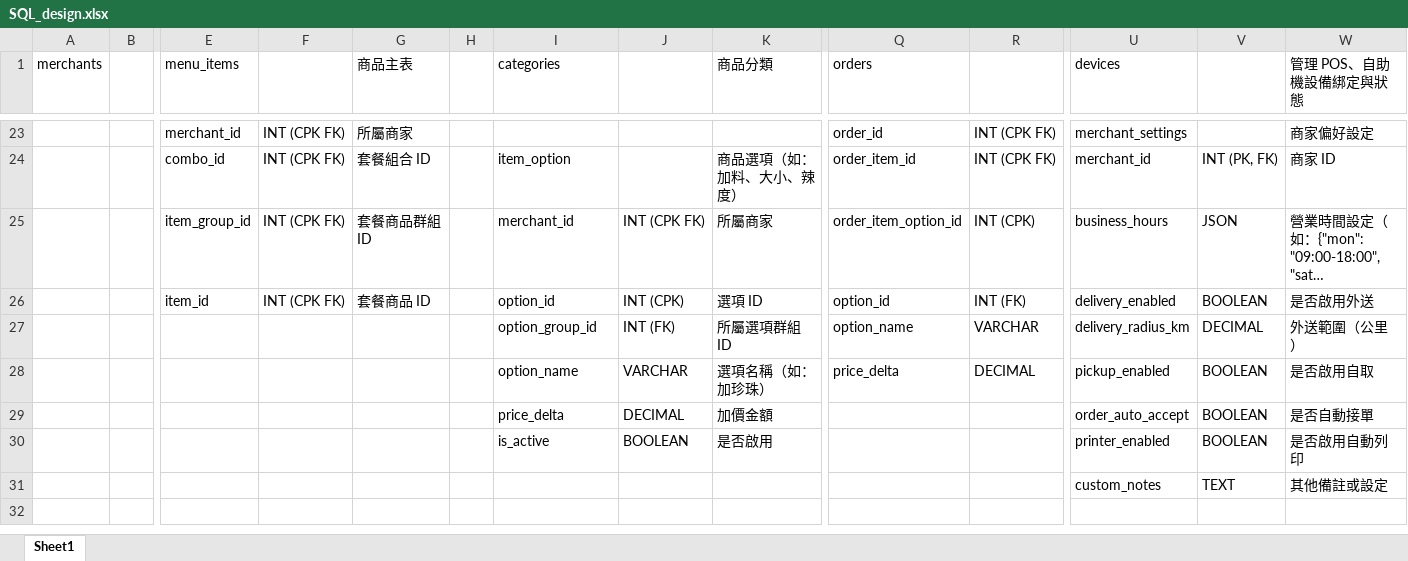
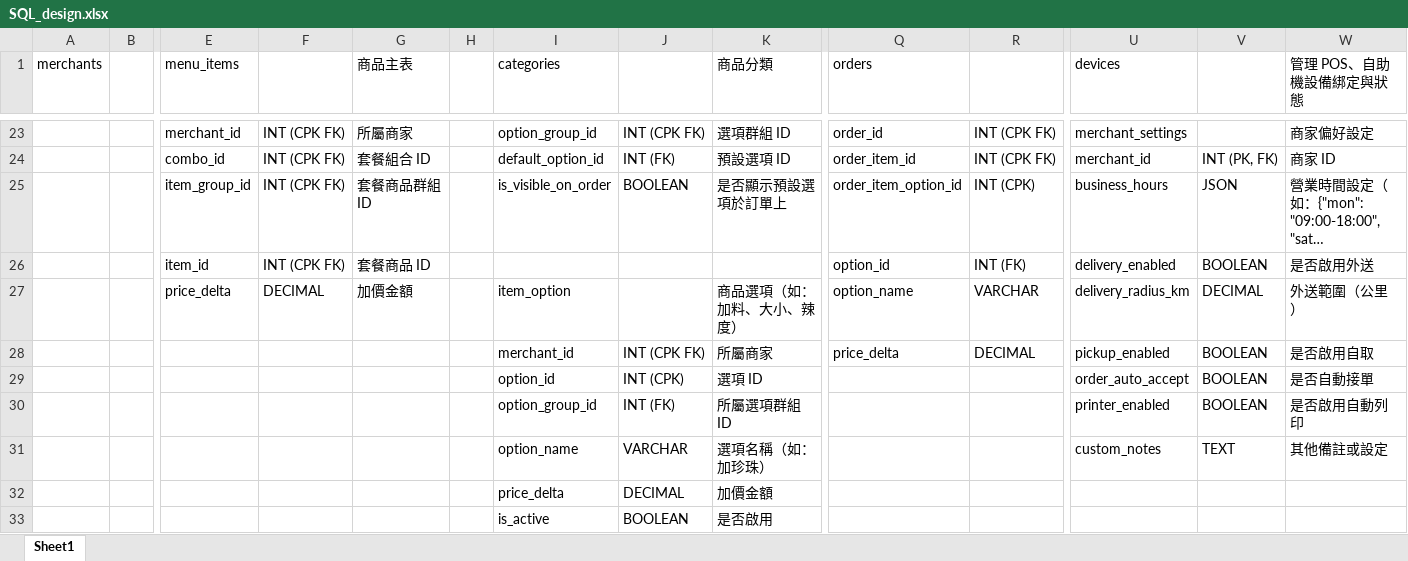
Before and after one commit to simonsicicl/my-online-ordering, an Excel workbook: doc/SQL_design.xlsx, sheet Sheet1, drawn as a sheet; only a part is shown, gaps mark what is left out; long unchanged cells end in …; values as stored, in another font and other column widths than the file's, no cell formats; removed rows and columns are numbered as before the commit, all else as after; rows hold the shown columns only; the diff covers the shown part only; the diff names each change by its address in the sheet, - before the commit and + after, or states it on an @@ line.

Commit message:
Merchant Admin - Build combo and options functions for Product Management

```diff
--- a/doc/SQL_design.xlsx (sheet Sheet1)
+++ b/doc/SQL_design.xlsx (sheet Sheet1)
-I23 (categories): (empty)
+I23 (categories): option_group_id
-J23: (empty)
+J23: INT (CPK FK)
-K23 (商品分類): (empty)
+K23 (商品分類): 選項群組 ID
-I24 (categories): item_option
+I24 (categories): default_option_id
-J24: (empty)
+J24: INT (FK)
-K24 (商品分類): 商品選項（如：加料、大小、辣度）
+K24 (商品分類): 預設選項 ID
-I25 (categories): merchant_id
+I25 (categories): is_visible_on_order
-J25: INT (CPK FK)
+J25: BOOLEAN
-K25 (商品分類): 所屬商家
+K25 (商品分類): 是否顯示預設選項於訂單上
-I26 (categories): option_id
+I26 (categories): (empty)
-J26: INT (CPK)
+J26: (empty)
-K26 (商品分類): 選項 ID
+K26 (商品分類): (empty)
-row 27:  |  |  |  |  |  | option_group_id | INT (FK) | 所屬選項群組 ID | option_name | VARCHAR | delivery_radius_km | DECIMAL | 外送範圍（公里）
+row 27:  |  | price_delta | DECIMAL | 加價金額 |  | item_option |  | 商品選項（如：加料、大小、辣度） | option_name | VARCHAR | delivery_radius_km | DECIMAL | 外送範圍（公里）
-I28 (categories): option_name
+I28 (categories): merchant_id
-J28: VARCHAR
+J28: INT (CPK FK)
-K28 (商品分類): 選項名稱（如：加珍珠）
+K28 (商品分類): 所屬商家
-I29 (categories): price_delta
+I29 (categories): option_id
-J29: DECIMAL
+J29: INT (CPK)
-K29 (商品分類): 加價金額
+K29 (商品分類): 選項 ID
-I30 (categories): is_active
+I30 (categories): option_group_id
-J30: BOOLEAN
+J30: INT (FK)
-K30 (商品分類): 是否啟用
+K30 (商品分類): 所屬選項群組 ID
-I31 (categories): (empty)
+I31 (categories): option_name
-J31: (empty)
+J31: VARCHAR
-K31 (商品分類): (empty)
+K31 (商品分類): 選項名稱（如：加珍珠）
+row 32:  |  |  |  |  |  | price_delta | DECIMAL | 加價金額
+row 33:  |  |  |  |  |  | is_active | BOOLEAN | 是否啟用
```
Also changed, not shown: 32 edited cells elsewhere in this sheet, cell formats, 8 other files.
